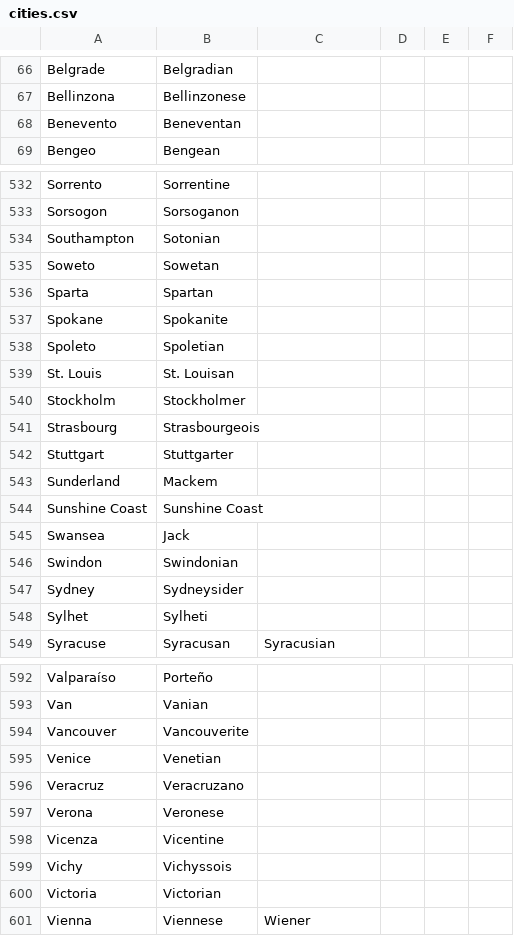
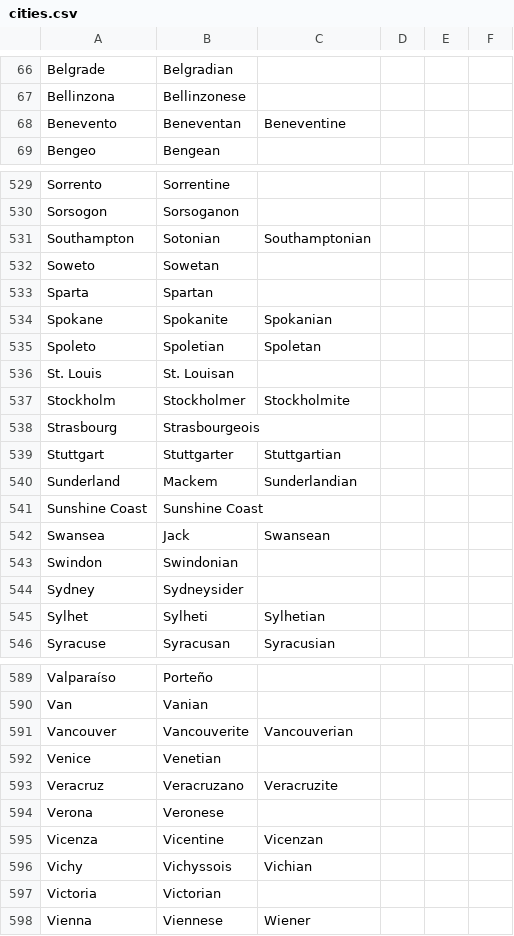
Before and after one commit to ParadoxGameConverters/PGCG.commonItems, a CSV file: commonItems.UnitTests/TestFiles/adjectives/cities.csv, drawn as a sheet; only a part is shown, gaps mark what is left out; the diff covers the shown part only.

```diff
--- a/commonItems.UnitTests/TestFiles/adjectives/cities.csv
+++ b/commonItems.UnitTests/TestFiles/adjectives/cities.csv
@@ -67,3 +67,3 @@ Belgrade,Belgradian,,,,
 Bellinzona,Bellinzonese,,,,
-Benevento,Beneventan,,,,
+Benevento,Beneventan,Beneventine,,,
 Bengeo,Bengean,,,,
@@ -533,17 +530,17 @@ Sorrento,Sorrentine,,,,
 Sorsogon,Sorsoganon,,,,
-Southampton,Sotonian,,,,
+Southampton,Sotonian,Southamptonian,,,
 Soweto,Sowetan,,,,
 Sparta,Spartan,,,,
-Spokane,Spokanite,,,,
-Spoleto,Spoletian,,,,
+Spokane,Spokanite,Spokanian,,,
+Spoleto,Spoletian,Spoletan,,,
 St. Louis,St. Louisan,,,,
-Stockholm,Stockholmer,,,,
+Stockholm,Stockholmer,Stockholmite,,,
 Strasbourg,Strasbourgeois,,,,
-Stuttgart,Stuttgarter,,,,
-Sunderland,Mackem,,,,
+Stuttgart,Stuttgarter,Stuttgartian,,,
+Sunderland,Mackem,Sunderlandian,,,
 Sunshine Coast,Sunshine Coast,,,,
-Swansea,Jack,,,,
+Swansea,Jack,Swansean,,,
 Swindon,Swindonian,,,,
 Sydney,Sydneysider,,,,
-Sylhet,Sylheti,,,,
+Sylhet,Sylheti,Sylhetian,,,
 Syracuse,Syracusan,Syracusian,,,
@@ -593,8 +590,8 @@ Valparaíso,Porteño,,,,
 Van,Vanian,,,,
-Vancouver,Vancouverite,,,,
+Vancouver,Vancouverite,Vancouverian,,,
 Venice,Venetian,,,,
-Veracruz,Veracruzano,,,,
+Veracruz,Veracruzano,Veracruzite,,,
 Verona,Veronese,,,,
-Vicenza,Vicentine,,,,
-Vichy,Vichyssois,,,,
+Vicenza,Vicentine,Vicenzan,,,
+Vichy,Vichyssois,Vichian,,,
 Victoria,Victorian,,,,
```
Also changed, not shown: 3 removed rows and 37 edited cells elsewhere in this file, 4 other files.
